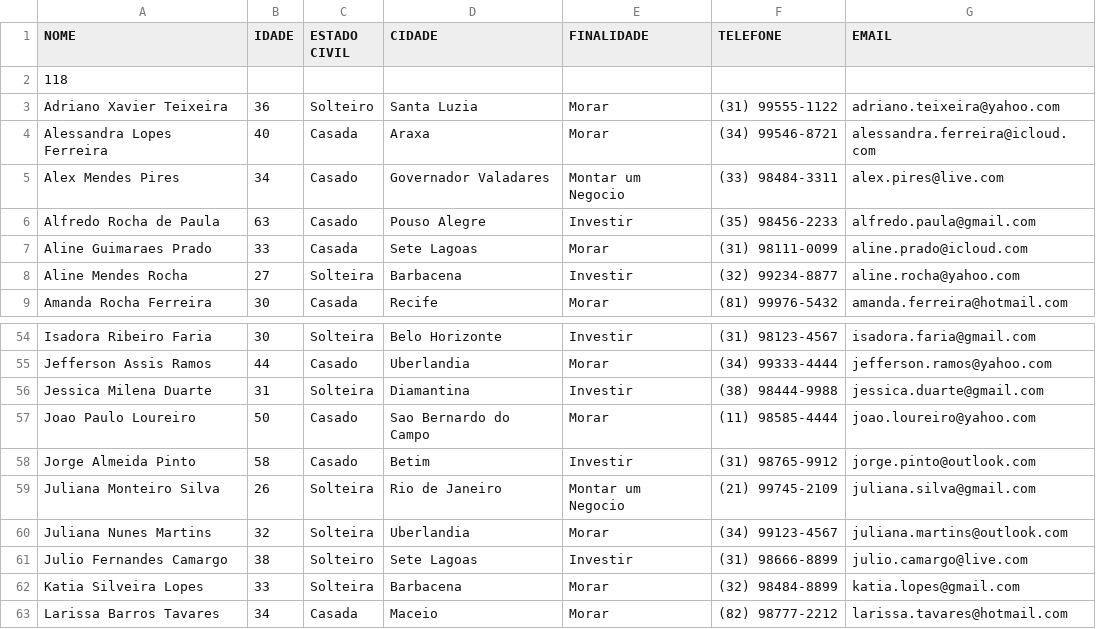
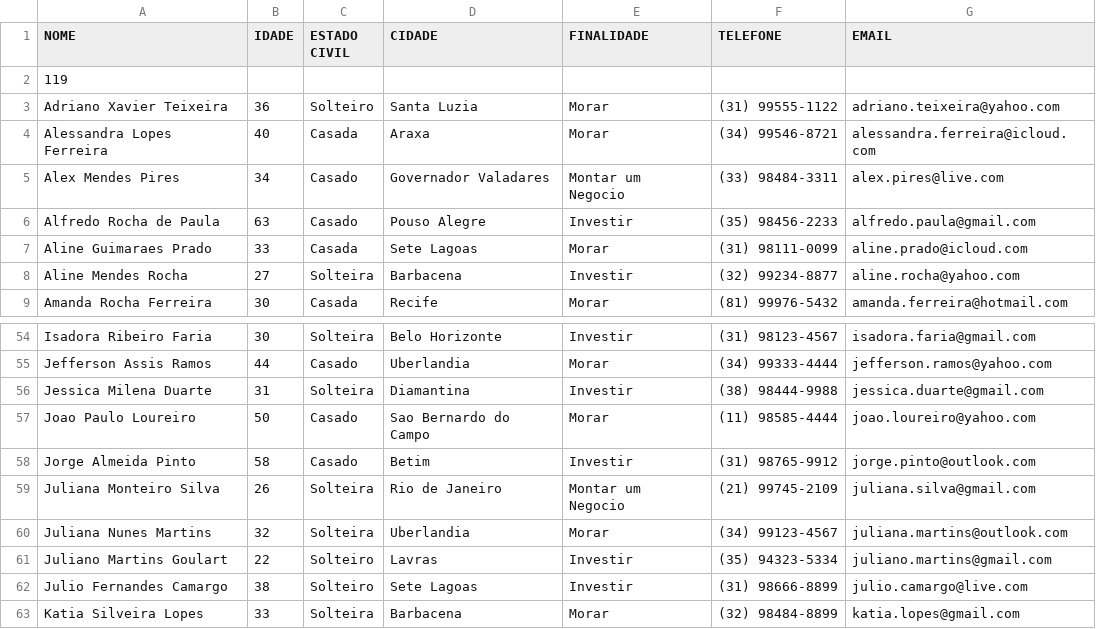
Before and after one commit to jotaGoulart/Projeto_Final_IAlg, a CSV file: dados.csv, drawn as a sheet; only a part is shown, gaps mark what is left out; the shorter side is filled out with more unchanged rows.

```diff
--- a/dados.csv
+++ b/dados.csv
@@ -1,3 +1,3 @@
 NOME,IDADE,ESTADO CIVIL,CIDADE,FINALIDADE,TELEFONE,EMAIL
-118
+119
 Adriano Xavier Teixeira,36,Solteiro,Santa Luzia,Morar,(31) 99555-1122,adriano.teixeira@yahoo.com
@@ -60,2 +60,3 @@ Juliana Monteiro Silva,26,Solteira,Rio de Janeiro,Montar um Negocio,(21) 99745-2
 Juliana Nunes Martins,32,Solteira,Uberlandia,Morar,(34) 99123-4567,juliana.martins@outlook.com
+Juliano Martins Goulart,22,Solteiro,Lavras,Investir,(35) 94323-5334,juliano.martins@gmail.com
 Julio Fernandes Camargo,38,Solteiro,Sete Lagoas,Investir,(31) 98666-8899,julio.camargo@live.com
```
Also changed, not shown: 2 other files.
